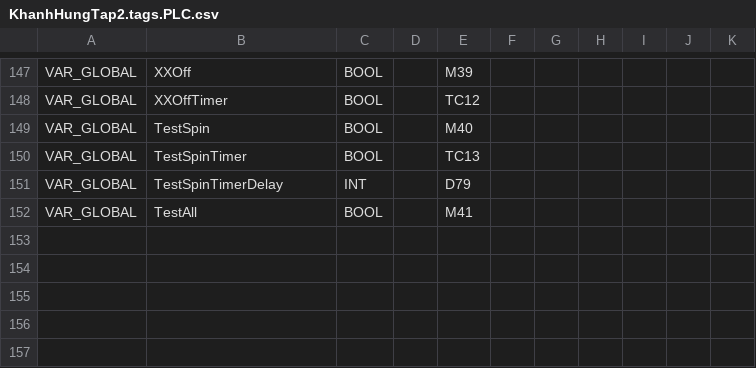
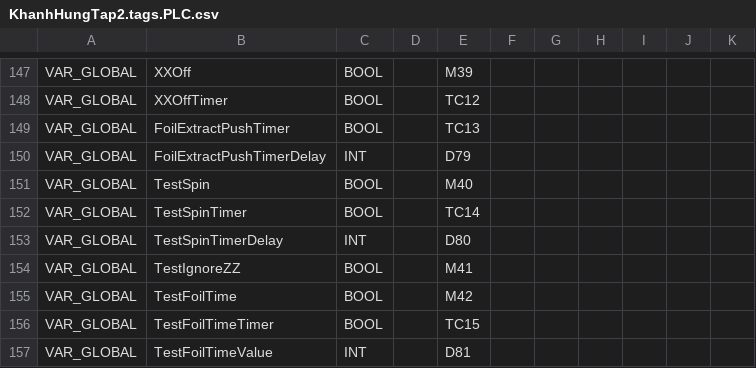
Before and after one commit to Radialxawn/PLC-HMI-Projects, a CSV file: KhanhHungTap2/KhanhHungTap2.tags.PLC.csv, drawn as a sheet; only a part is shown, gaps mark what is left out; addresses are those after the commit; the diff names each change by its address in the sheet, - before the commit and + after, or states it on an @@ line.

```diff
--- a/KhanhHungTap2/KhanhHungTap2.tags.PLC.csv
+++ b/KhanhHungTap2/KhanhHungTap2.tags.PLC.csv
+row 149: VAR_GLOBAL | FoilExtractPushTimer | BOOL |  | TC13
+row 150: VAR_GLOBAL | FoilExtractPushTimerDelay | INT |  | D79
-E152: TC13
+E152: TC14
-E153: D79
+E153: D80
-B154: TestAll
+B154: TestIgnoreZZ
+row 155: VAR_GLOBAL | TestFoilTime | BOOL |  | M42
+row 156: VAR_GLOBAL | TestFoilTimeTimer | BOOL |  | TC15
+row 157: VAR_GLOBAL | TestFoilTimeValue | INT |  | D81
```
Also changed, not shown: 2 other files.
